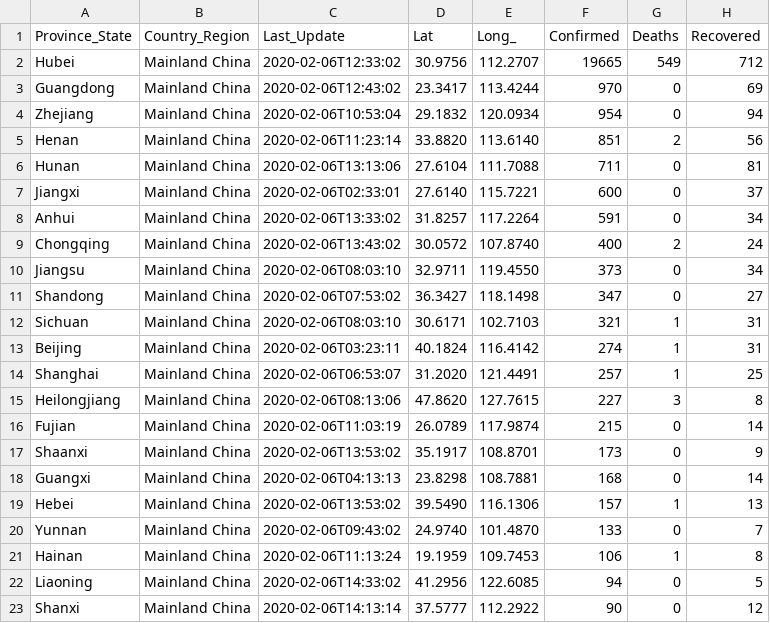
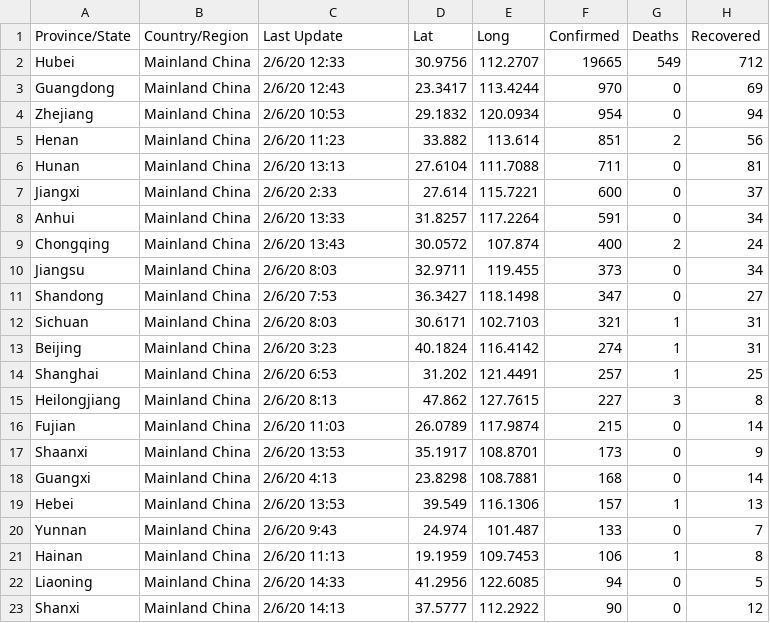
Before and after one commit to shailshouryya/COVID-19, a CSV file: daily_case_updates/02-06-2020_0934.csv, drawn as a sheet; only a part is shown; the diff covers the shown part only.

```diff
--- a/daily_case_updates/02-06-2020_0934.csv
+++ b/daily_case_updates/02-06-2020_0934.csv
@@ -1,23 +1,23 @@
-Province_State,Country_Region,Last_Update,Lat,Long_,Confirmed,Deaths,Recovered
-Hubei,Mainland China,2020-02-06T12:33:02,30.9756,112.2707,19665,549,712
-Guangdong,Mainland China,2020-02-06T12:43:02,23.3417,113.4244,970,0,69
-Zhejiang,Mainland China,2020-02-06T10:53:04,29.1832,120.0934,954,0,94
-Henan,Mainland China,2020-02-06T11:23:14,33.8820,113.6140,851,2,56
-Hunan,Mainland China,2020-02-06T13:13:06,27.6104,111.7088,711,0,81
-Jiangxi,Mainland China,2020-02-06T02:33:01,27.6140,115.7221,600,0,37
-Anhui,Mainland China,2020-02-06T13:33:02,31.8257,117.2264,591,0,34
-Chongqing,Mainland China,2020-02-06T13:43:02,30.0572,107.8740,400,2,24
-Jiangsu,Mainland China,2020-02-06T08:03:10,32.9711,119.4550,373,0,34
-Shandong,Mainland China,2020-02-06T07:53:02,36.3427,118.1498,347,0,27
-Sichuan,Mainland China,2020-02-06T08:03:10,30.6171,102.7103,321,1,31
-Beijing,Mainland China,2020-02-06T03:23:11,40.1824,116.4142,274,1,31
-Shanghai,Mainland China,2020-02-06T06:53:07,31.2020,121.4491,257,1,25
-Heilongjiang,Mainland China,2020-02-06T08:13:06,47.8620,127.7615,227,3,8
-Fujian,Mainland China,2020-02-06T11:03:19,26.0789,117.9874,215,0,14
-Shaanxi,Mainland China,2020-02-06T13:53:02,35.1917,108.8701,173,0,9
-Guangxi,Mainland China,2020-02-06T04:13:13,23.8298,108.7881,168,0,14
-Hebei,Mainland China,2020-02-06T13:53:02,39.5490,116.1306,157,1,13
-Yunnan,Mainland China,2020-02-06T09:43:02,24.9740,101.4870,133,0,7
-Hainan,Mainland China,2020-02-06T11:13:24,19.1959,109.7453,106,1,8
-Liaoning,Mainland China,2020-02-06T14:33:02,41.2956,122.6085,94,0,5
-Shanxi,Mainland China,2020-02-06T14:13:14,37.5777,112.2922,90,0,12
+Province/State,Country/Region,Last Update,Lat,Long,Confirmed,Deaths,Recovered
+Hubei,Mainland China,2/6/20 12:33,30.9756,112.2707,19665,549,712
+Guangdong,Mainland China,2/6/20 12:43,23.3417,113.4244,970,0,69
+Zhejiang,Mainland China,2/6/20 10:53,29.1832,120.0934,954,0,94
+Henan,Mainland China,2/6/20 11:23,33.882,113.614,851,2,56
+Hunan,Mainland China,2/6/20 13:13,27.6104,111.7088,711,0,81
+Jiangxi,Mainland China,2/6/20 2:33,27.614,115.7221,600,0,37
+Anhui,Mainland China,2/6/20 13:33,31.8257,117.2264,591,0,34
+Chongqing,Mainland China,2/6/20 13:43,30.0572,107.874,400,2,24
+Jiangsu,Mainland China,2/6/20 8:03,32.9711,119.455,373,0,34
+Shandong,Mainland China,2/6/20 7:53,36.3427,118.1498,347,0,27
+Sichuan,Mainland China,2/6/20 8:03,30.6171,102.7103,321,1,31
+Beijing,Mainland China,2/6/20 3:23,40.1824,116.4142,274,1,31
+Shanghai,Mainland China,2/6/20 6:53,31.202,121.4491,257,1,25
+Heilongjiang,Mainland China,2/6/20 8:13,47.862,127.7615,227,3,8
+Fujian,Mainland China,2/6/20 11:03,26.0789,117.9874,215,0,14
+Shaanxi,Mainland China,2/6/20 13:53,35.1917,108.8701,173,0,9
+Guangxi,Mainland China,2/6/20 4:13,23.8298,108.7881,168,0,14
+Hebei,Mainland China,2/6/20 13:53,39.549,116.1306,157,1,13
+Yunnan,Mainland China,2/6/20 9:43,24.974,101.487,133,0,7
+Hainan,Mainland China,2/6/20 11:13,19.1959,109.7453,106,1,8
+Liaoning,Mainland China,2/6/20 14:33,41.2956,122.6085,94,0,5
+Shanxi,Mainland China,2/6/20 14:13,37.5777,112.2922,90,0,12
```
Also changed, not shown: 91 edited cells elsewhere in this file, daily_case_updates/02-06-2020_0924.csv, daily_case_updates/02-06-2020_0943.csv, 16 other files.
